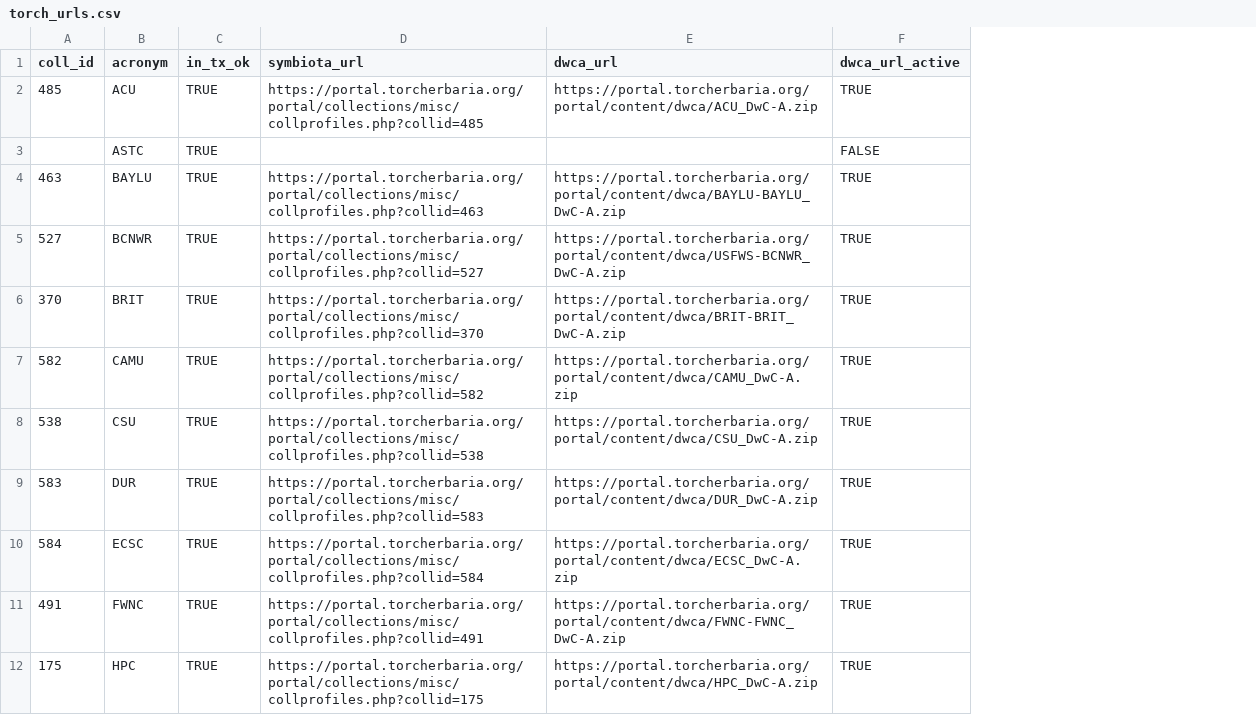
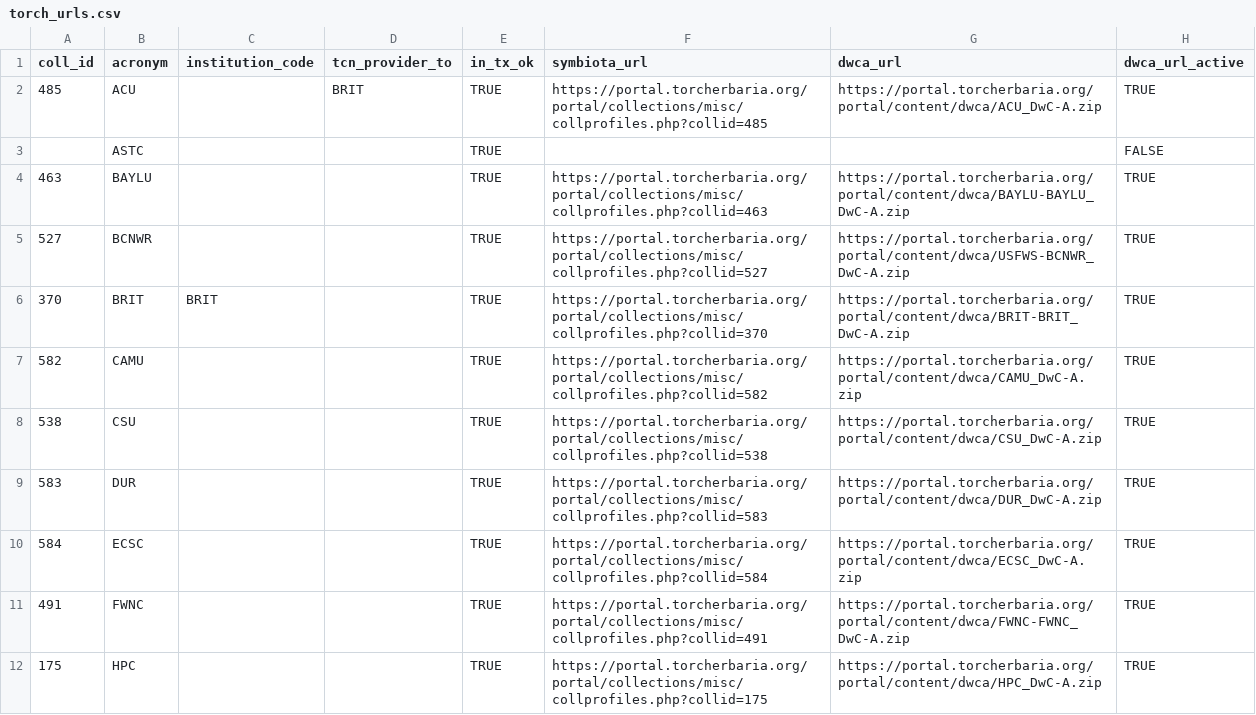
Before and after one commit to TORCH-TCN/TORCH_TCN_urls, a CSV file: torch_urls.csv, drawn as a sheet; only a part is shown; the diff names each change by its address in the sheet, - before the commit and + after, or states it on an @@ line.

Commit message:
added institution_code, tcn_provider_to

```diff
--- a/torch_urls.csv
+++ b/torch_urls.csv
+column C (institution_code), row 6: BRIT
+column D (tcn_provider_to), row 2: BRIT
```
